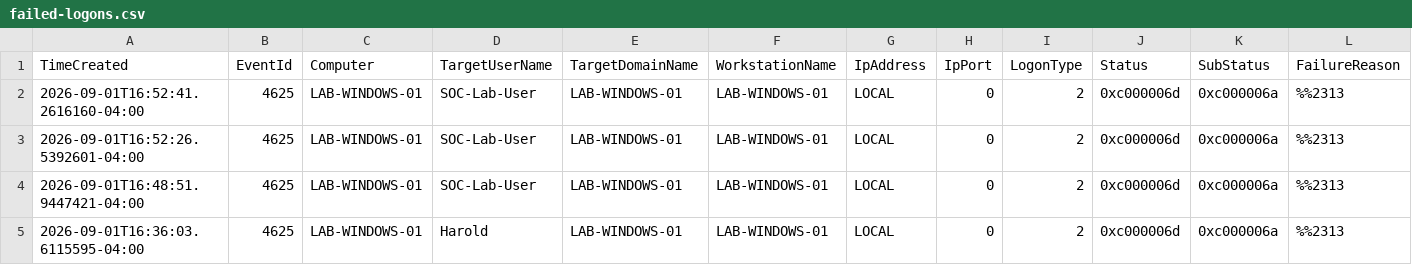
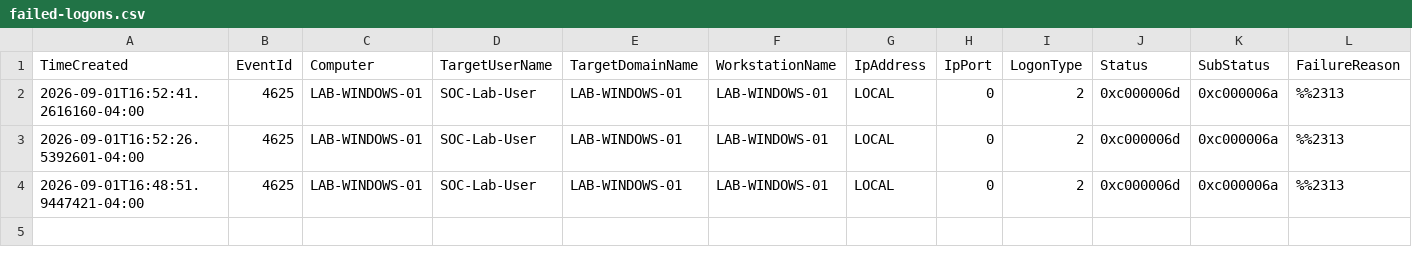
Before and after one commit to hheard938/day01-windows-failed-logon-detection, a CSV file: data/failed-logons.csv, drawn as a sheet; only a part is shown; rows hold the shown columns only; the diff names each change by its address in the sheet, - before the commit and + after, or states it on an @@ line.

Commit message:
Remove personal account from sanitized data

```diff
--- a/data/failed-logons.csv
+++ b/data/failed-logons.csv
-row 5: 2026-09-01T16:36:03.6115595-04:00 | 4625 | LAB-WINDOWS-01 | Harold | LAB-WINDOWS-01 | LAB-WINDOWS-01 | LOCAL | 0 | 2 | 0xc000006d | 0xc000006a | %%2313
```
